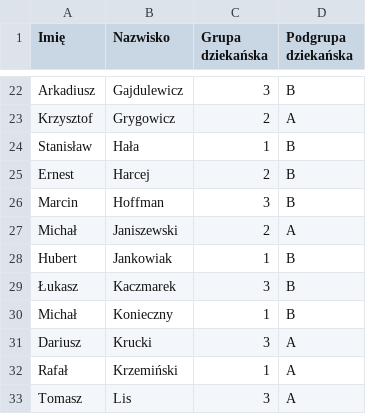
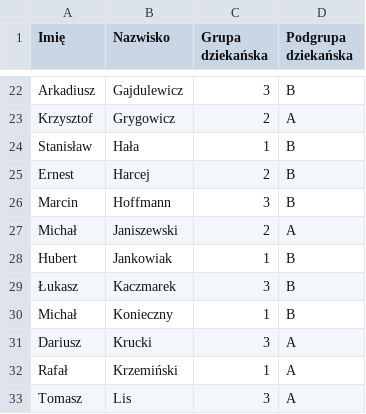
Before and after one commit to hoffis/PPWIINF2012NS, a CSV file: inne/lista studentow.csv, drawn as a sheet; only a part is shown, gaps mark what is left out.

Commit message:
Update inne/lista studentow.csv
correct my surname

```diff
--- a/inne/lista studentow.csv
+++ b/inne/lista studentow.csv
@@ -25,3 +25,3 @@ Stanisław,Hała,1,B
 Ernest,Harcej,2,B
-Marcin,Hoffman,3,B
+Marcin,Hoffmann,3,B
 Michał,Janiszewski,2,A
```
